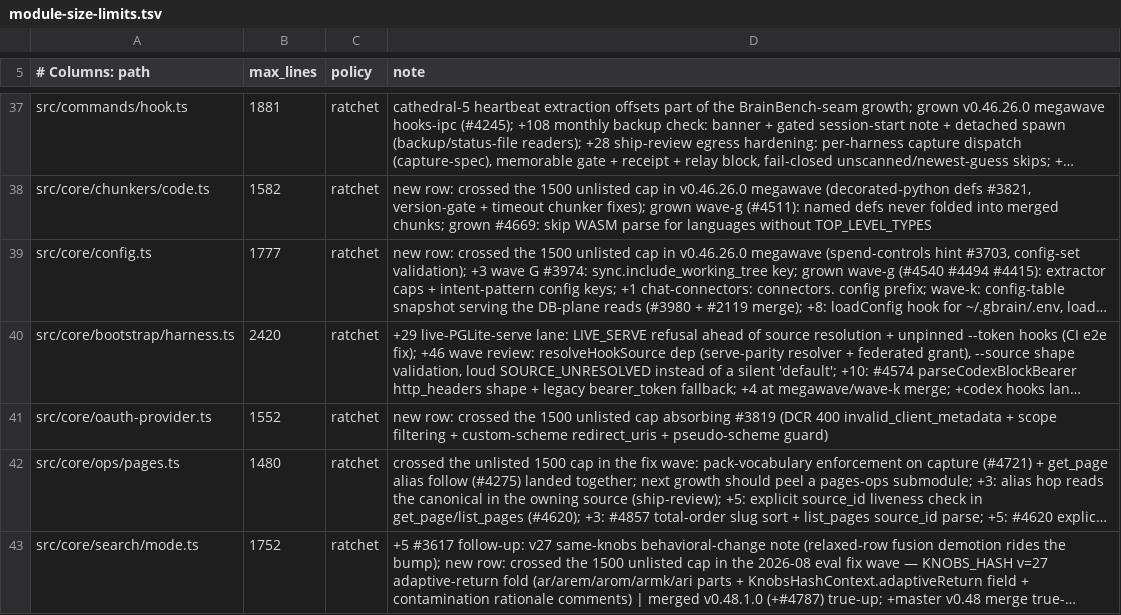
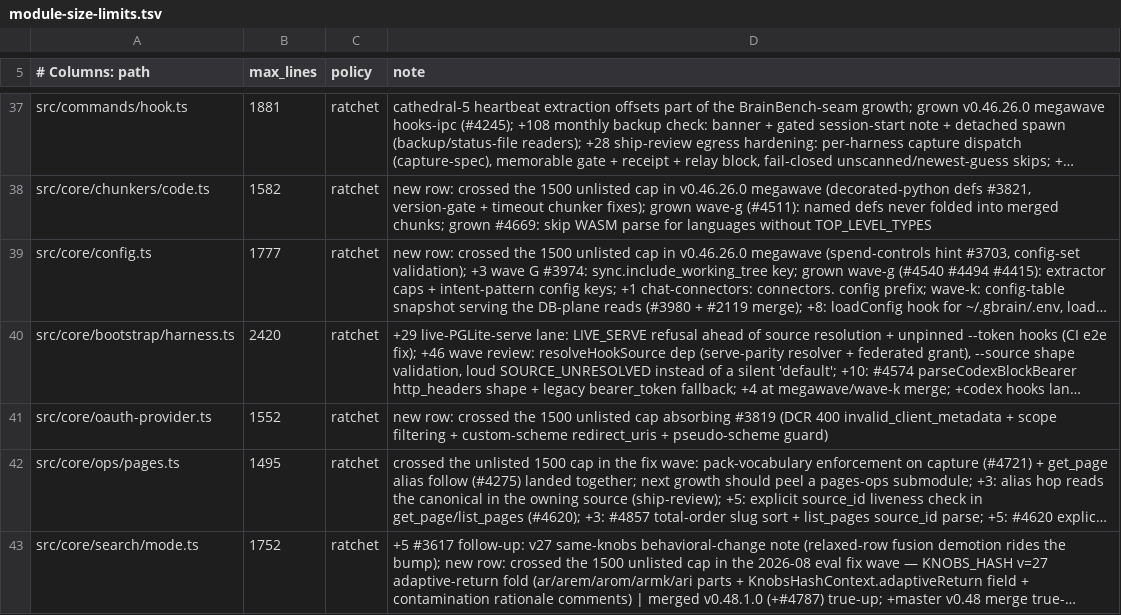
Before and after one commit to FUSED-ID/gbrain-cli-fork, a TSV file: scripts/module-size-limits.tsv, drawn as a sheet; only a part is shown, gaps mark what is left out; long unchanged cells end in …; the diff names each change by its address in the sheet, - before the commit and + after, or states it on an @@ line.

```diff
--- a/scripts/module-size-limits.tsv
+++ b/scripts/module-size-limits.tsv
-B42 (max_lines): 1480
+B42 (max_lines): 1495
```
Also changed, not shown: 6 other files.
